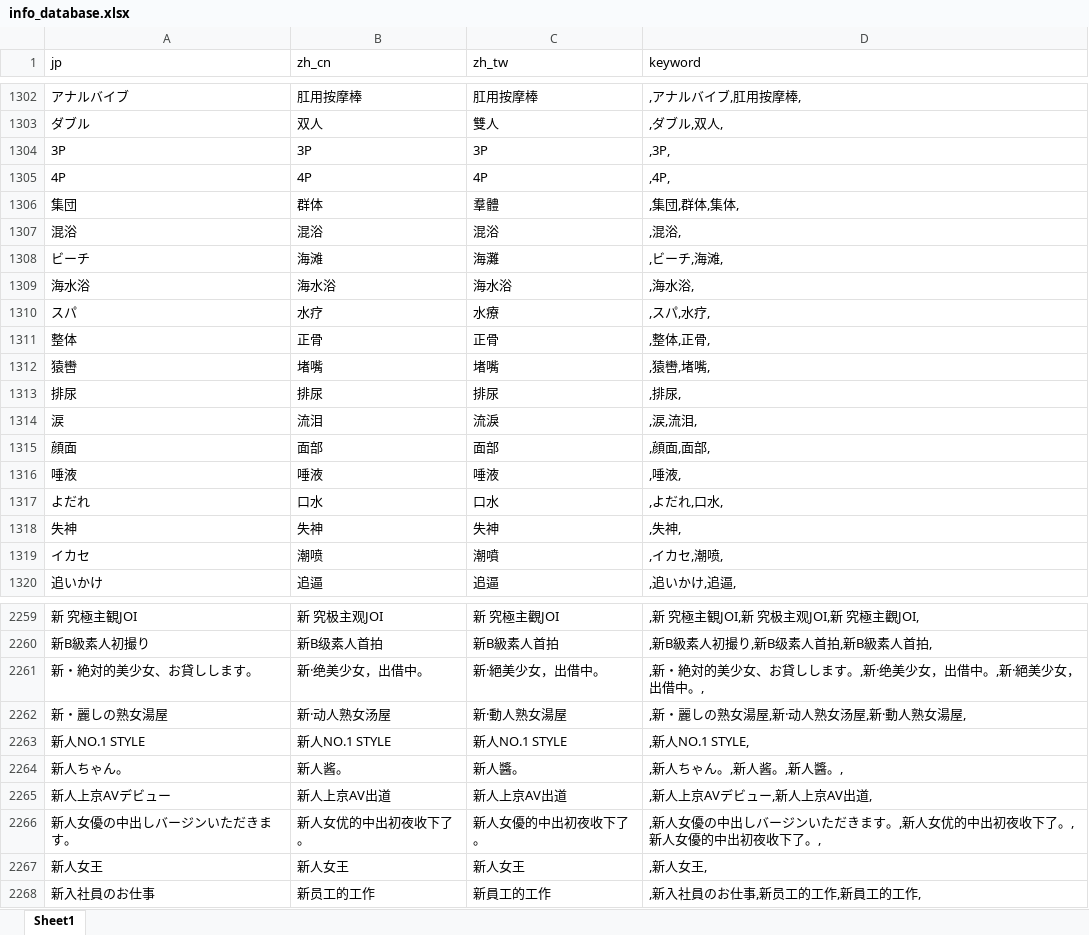
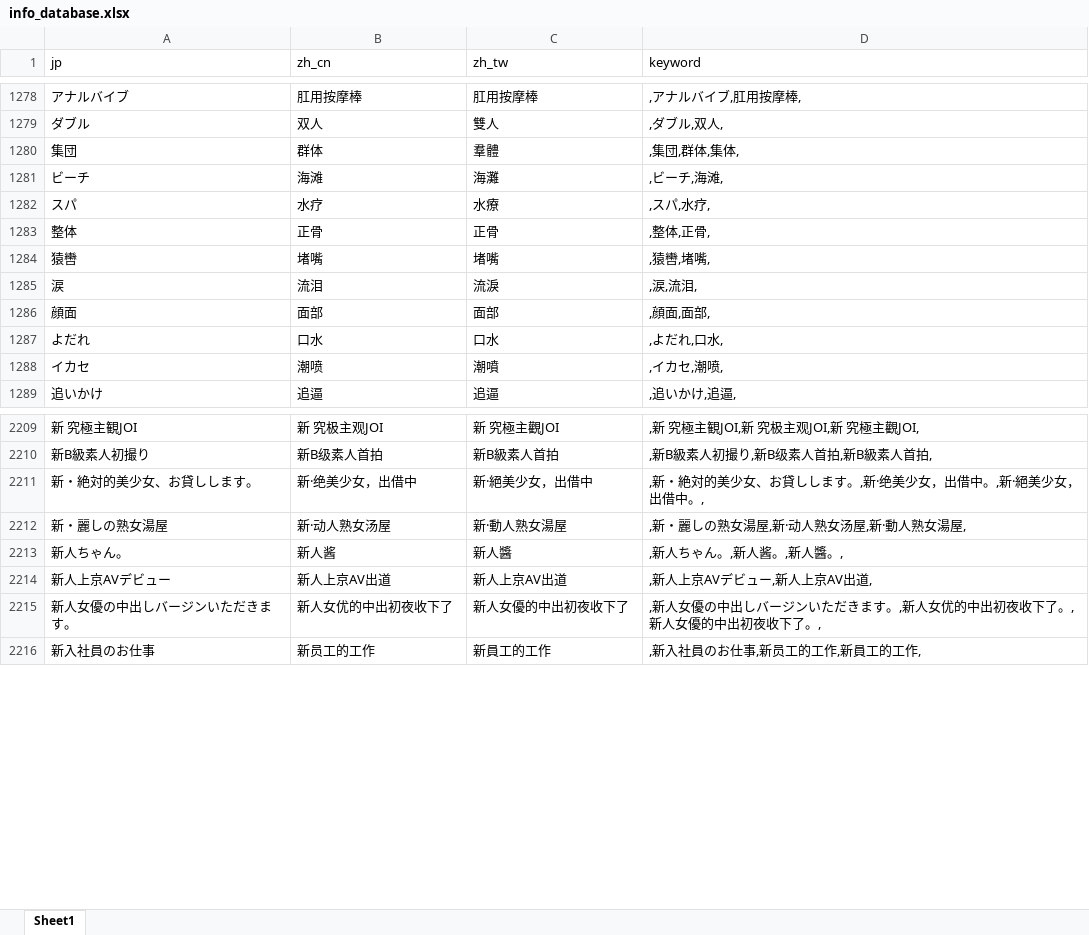
Before and after one commit to 767939287/mdcx-diy, an Excel workbook: resources/userdata/info_database.xlsx, sheet Sheet1, drawn as a sheet; only a part is shown, gaps mark what is left out; values as stored, in another font and other column widths than the file's, no borders; removed rows and columns are numbered as before the commit, all else as after; the diff covers the shown part only; the diff names each change by its address in the sheet, - before the commit and + after, or states it on an @@ line.

```diff
--- a/resources/userdata/info_database.xlsx (sheet Sheet1)
+++ b/resources/userdata/info_database.xlsx (sheet Sheet1)
-row 1304: 3P | 3P | 3P | ,3P,
-row 1305: 4P | 4P | 4P | ,4P,
-row 1307: 混浴 | 混浴 | 混浴 | ,混浴,
-row 1309: 海水浴 | 海水浴 | 海水浴 | ,海水浴,
-row 1313: 排尿 | 排尿 | 排尿 | ,排尿,
-row 1316: 唾液 | 唾液 | 唾液 | ,唾液,
-row 1318: 失神 | 失神 | 失神 | ,失神,
-B2211 (zh_cn): 新·绝美少女，出借中。
+B2211 (zh_cn): 新·绝美少女，出借中
-C2211 (zh_tw): 新·絕美少女，出借中。
+C2211 (zh_tw): 新·絕美少女，出借中
-row 2263: 新人NO.1 STYLE | 新人NO.1 STYLE | 新人NO.1 STYLE | ,新人NO.1 STYLE,
-B2213 (zh_cn): 新人酱。
+B2213 (zh_cn): 新人酱
-C2213 (zh_tw): 新人醬。
+C2213 (zh_tw): 新人醬
-B2215 (zh_cn): 新人女优的中出初夜收下了。
+B2215 (zh_cn): 新人女优的中出初夜收下了
-C2215 (zh_tw): 新人女優的中出初夜收下了。
+C2215 (zh_tw): 新人女優的中出初夜收下了
-row 2267: 新人女王 | 新人女王 | 新人女王 | ,新人女王,
```
Also changed, not shown: 1 added row, 55 removed rows, 1 moved row and 123 edited cells elsewhere in this sheet, 2 other files.
